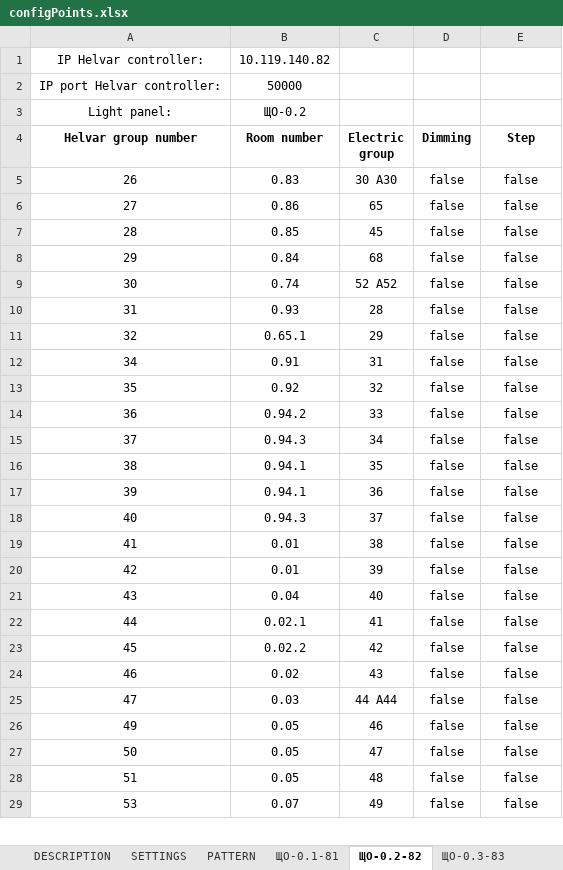
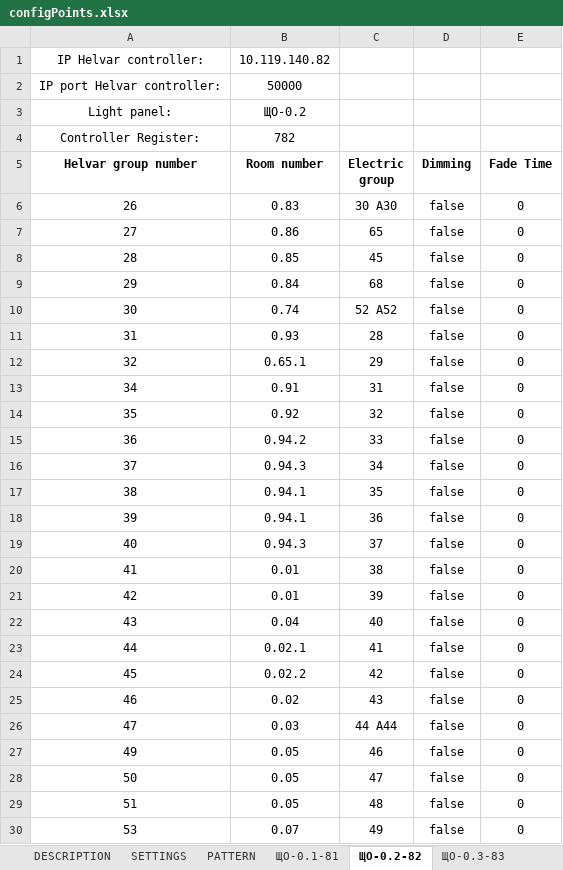
Before and after one commit to Anton-KAS/Gateway_Helvar_BACnet_builds, an Excel workbook: configPoints.xlsx, sheet ЩО-0.2-82, drawn as a sheet; only a part is shown; values as stored, in another font and other column widths than the file's, no borders; addresses are those after the commit; the diff covers the shown part only; the diff names each change by its address in the sheet, - before the commit and + after, or states it on an @@ line.

```diff
--- a/configPoints.xlsx (sheet ЩО-0.2-82)
+++ b/configPoints.xlsx (sheet ЩО-0.2-82)
+row 4: Controller Register: | 782
-E5: Step
+E5: Fade Time
-E6:E30 (Fade Time): false
+E6:E30 (Fade Time): 0
```
Also changed, not shown: 25 edited cells elsewhere in this sheet, sheet ЩО-0.1-81, sheet ЩО-3.1-90, sheet ЩО-2.1-87, sheet ЩО-0.3-83, sheet ЩО-1.2-85, sheet ЩО-2.2-88, 8 more sheets.
